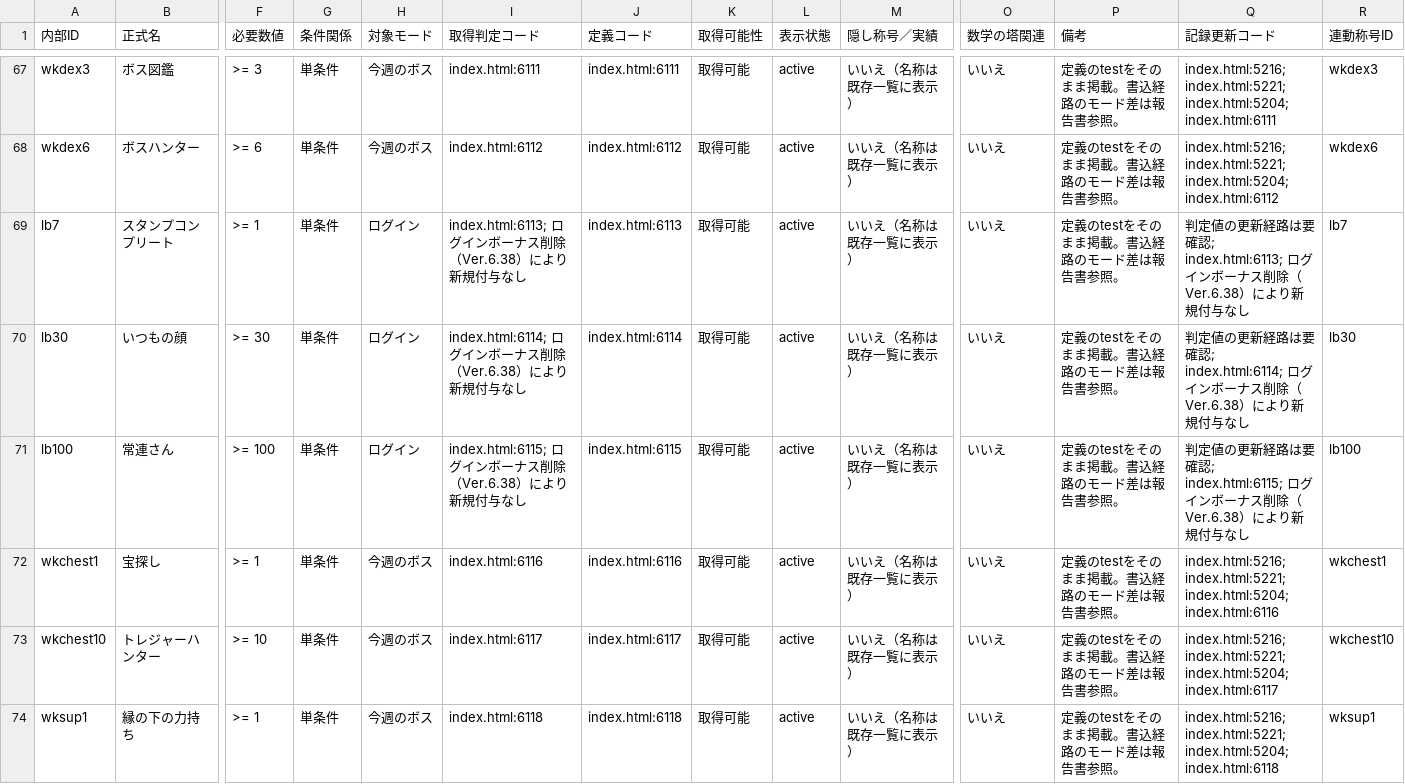
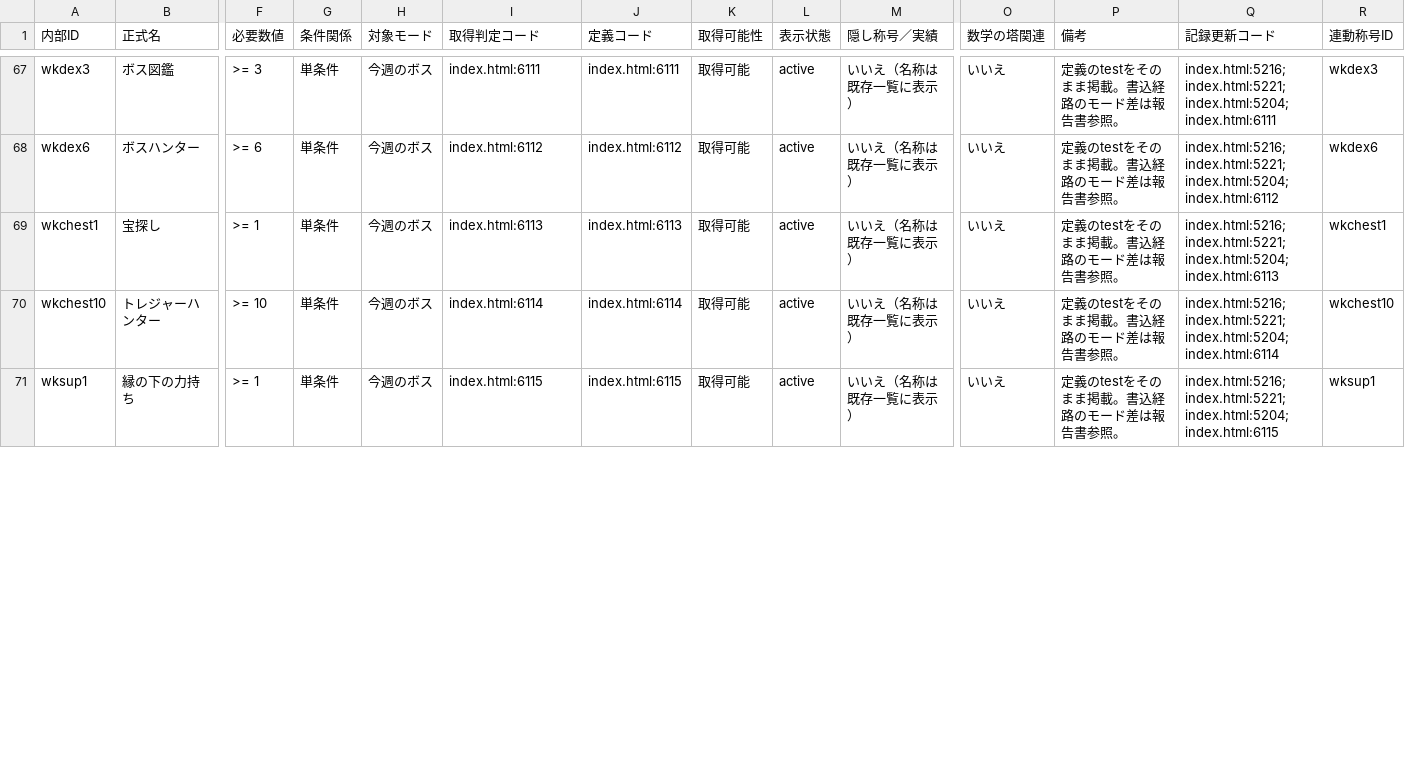
Before and after one commit to asumax1128/factorfactor, a CSV file: reports/achievements_inventory.csv, drawn as a sheet; only a part is shown, gaps mark what is left out; removed rows and columns are numbered as before the commit, all else as after; rows hold the shown columns only; the diff covers the shown part only; the diff names each change by its address in the sheet, - before the commit and + after, or states it on an @@ line.

```diff
--- a/reports/achievements_inventory.csv
+++ b/reports/achievements_inventory.csv
-row 69: lb7 | スタンプコンプリート | >= 1 | 単条件 | ログイン | index.html:6113; ログインボーナス削除（Ver.6.38）により新規付与なし | index.html:6113 | 取得可能 | active | いいえ（名称は既存一覧に表示） | いいえ | 定義のtestをそのまま掲載。書込経路のモード差は報告書参照。 | 判定値の更新経路は要確認; index.html:6113; ログインボーナス削除（Ver.6.38）により新規付与なし | lb7
-row 70: lb30 | いつもの顔 | >= 30 | 単条件 | ログイン | index.html:6114; ログインボーナス削除（Ver.6.38）により新規付与なし | index.html:6114 | 取得可能 | active | いいえ（名称は既存一覧に表示） | いいえ | 定義のtestをそのまま掲載。書込経路のモード差は報告書参照。 | 判定値の更新経路は要確認; index.html:6114; ログインボーナス削除（Ver.6.38）により新規付与なし | lb30
-row 71: lb100 | 常連さん | >= 100 | 単条件 | ログイン | index.html:6115; ログインボーナス削除（Ver.6.38）により新規付与なし | index.html:6115 | 取得可能 | active | いいえ（名称は既存一覧に表示） | いいえ | 定義のtestをそのまま掲載。書込経路のモード差は報告書参照。 | 判定値の更新経路は要確認; index.html:6115; ログインボーナス削除（Ver.6.38）により新規付与なし | lb100
-I69 (取得判定コード): index.html:6116
+I69 (取得判定コード): index.html:6113
-J69 (定義コード): index.html:6116
+J69 (定義コード): index.html:6113
-Q69 (記録更新コード): …index.html:5221; index.html:5204; index.html:6116
+Q69 (記録更新コード): …index.html:5221; index.html:5204; index.html:6113
-I70 (取得判定コード): index.html:6117
+I70 (取得判定コード): index.html:6114
-J70 (定義コード): index.html:6117
+J70 (定義コード): index.html:6114
-Q70 (記録更新コード): …index.html:5221; index.html:5204; index.html:6117
+Q70 (記録更新コード): …index.html:5221; index.html:5204; index.html:6114
-I71 (取得判定コード): index.html:6118
+I71 (取得判定コード): index.html:6115
-J71 (定義コード): index.html:6118
+J71 (定義コード): index.html:6115
-Q71 (記録更新コード): …index.html:5221; index.html:5204; index.html:6118
+Q71 (記録更新コード): …index.html:5221; index.html:5204; index.html:6115
```
Also changed, not shown: 1 removed row and 99 edited cells elsewhere in this file, reports/titles_inventory.csv, 25 other files.
